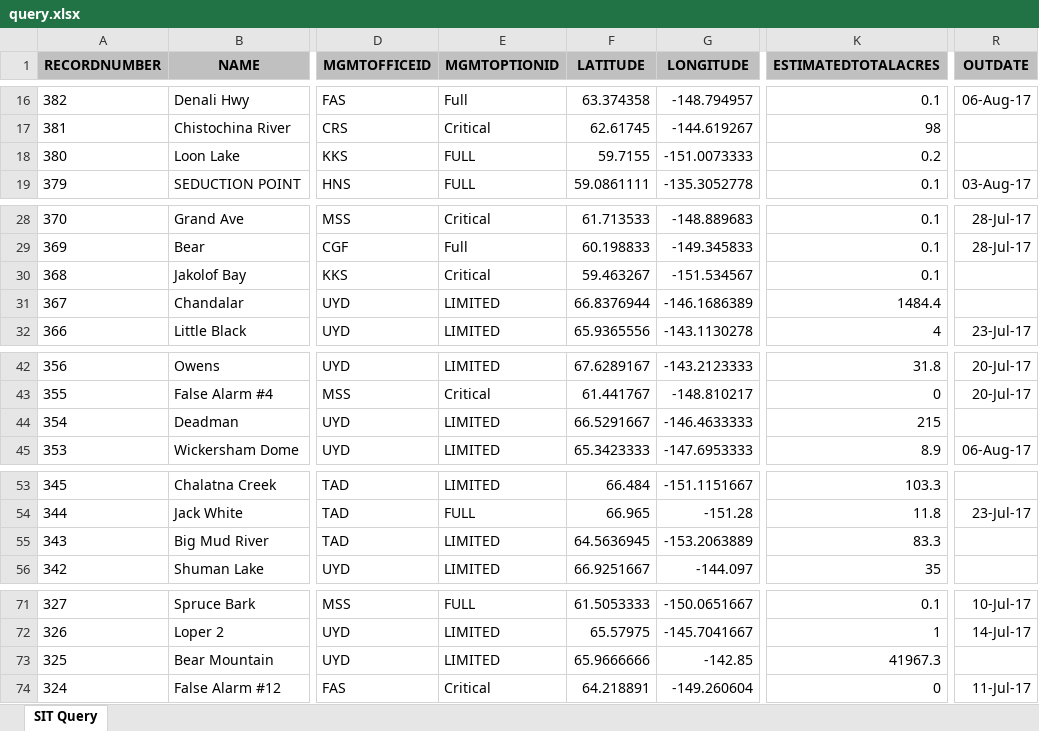
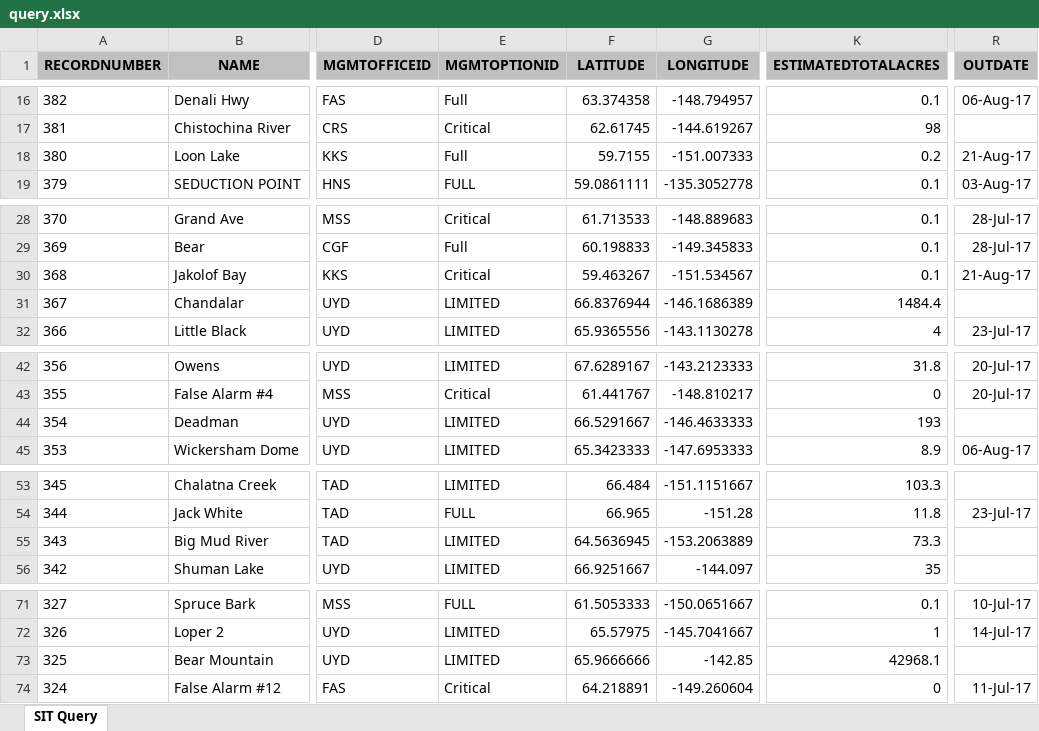
Before and after one commit to benmatheson/fire, an Excel workbook: query.xlsx, sheet SIT Query, drawn as a sheet; only a part is shown, gaps mark what is left out; values as stored, in another font and other column widths than the file's, no borders; the diff covers the shown part only; the diff names each change by its address in the sheet, - before the commit and + after, or states it on an @@ line.

```diff
--- a/query.xlsx (sheet SIT Query)
+++ b/query.xlsx (sheet SIT Query)
-E18 (MGMTOPTIONID): FULL
+E18 (MGMTOPTIONID): Full
-G18 (LONGITUDE): -151.0073333
+G18 (LONGITUDE): -151.007333
-R18 (OUTDATE): (empty)
+R18 (OUTDATE): 21-Aug-17
-R30 (OUTDATE): (empty)
+R30 (OUTDATE): 21-Aug-17
-K44 (ESTIMATEDTOTALACRES): 215
+K44 (ESTIMATEDTOTALACRES): 193
-K55 (ESTIMATEDTOTALACRES): 83.3
+K55 (ESTIMATEDTOTALACRES): 73.3
-K73 (ESTIMATEDTOTALACRES): 41967.3
+K73 (ESTIMATEDTOTALACRES): 42968.1
```
Also changed, not shown: 4 edited cells elsewhere in this sheet, 2 other files.
